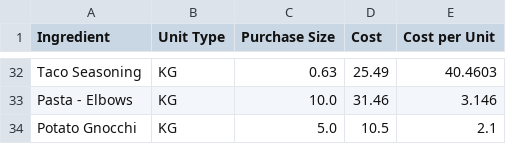
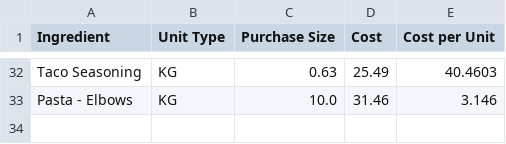
Before and after one commit to LukeCreativeInd/cleaneatscostings, a CSV file: data/ingredients.csv, drawn as a sheet; only a part is shown, gaps mark what is left out.

Commit message:
Update ingredients.csv

```diff
--- a/data/ingredients.csv
+++ b/data/ingredients.csv
@@ -33,2 +33 @@ Taco Seasoning,KG,0.63,25.49,40.4603
 Pasta - Elbows,KG,10.0,31.46,3.146
-Potato Gnocchi,KG,5.0,10.5,2.1
```
